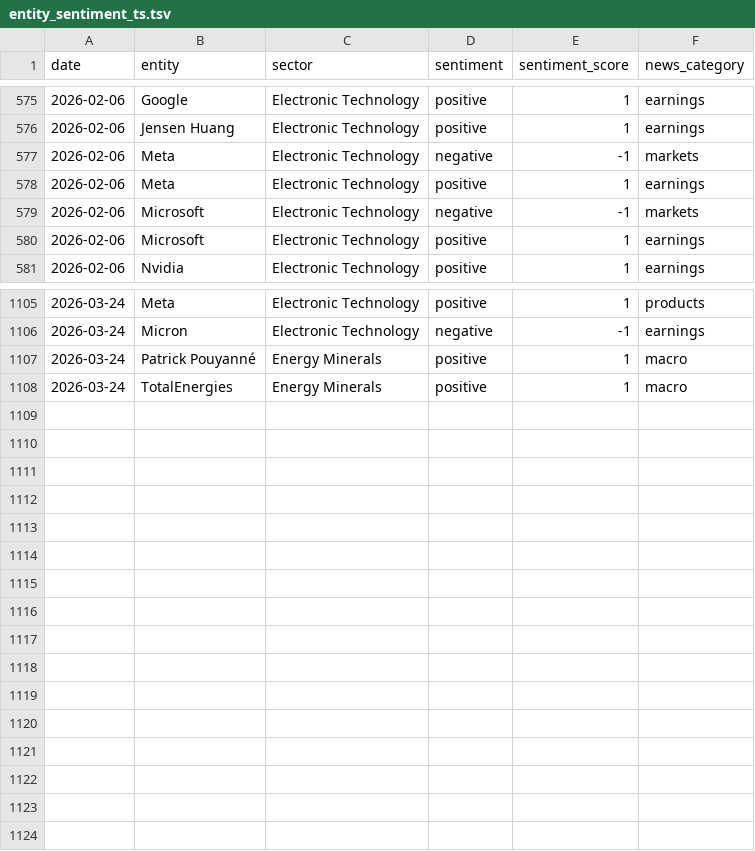
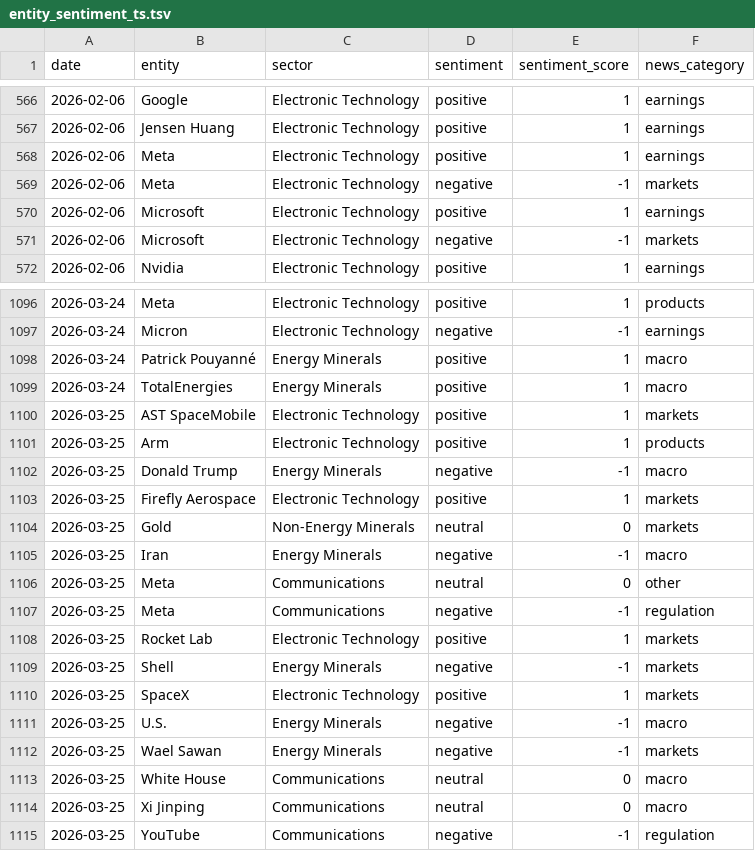
Before and after one commit to laceto/rss_feed, a TSV file: data/entity_sentiment_ts.tsv, drawn as a sheet; only a part is shown, gaps mark what is left out; the diff covers the shown part only.

```diff
--- a/data/entity_sentiment_ts.tsv
+++ b/data/entity_sentiment_ts.tsv
@@ -576,6 +567,6 @@ date	entity	sector	sentiment	sentiment_score	news_category
 2026-02-06	Jensen Huang	Electronic Technology	positive	1	earnings
+2026-02-06	Meta	Electronic Technology	positive	1	earnings
 2026-02-06	Meta	Electronic Technology	negative	-1	markets
-2026-02-06	Meta	Electronic Technology	positive	1	earnings
+2026-02-06	Microsoft	Electronic Technology	positive	1	earnings
 2026-02-06	Microsoft	Electronic Technology	negative	-1	markets
-2026-02-06	Microsoft	Electronic Technology	positive	1	earnings
 2026-02-06	Nvidia	Electronic Technology	positive	1	earnings
@@ -1108 +1099,17 @@ date	entity	sector	sentiment	sentiment_score	news_category
 2026-03-24	TotalEnergies	Energy Minerals	positive	1	macro
+2026-03-25	AST SpaceMobile	Electronic Technology	positive	1	markets
+2026-03-25	Arm	Electronic Technology	positive	1	products
+2026-03-25	Donald Trump	Energy Minerals	negative	-1	macro
+2026-03-25	Firefly Aerospace	Electronic Technology	positive	1	markets
+2026-03-25	Gold	Non-Energy Minerals	neutral	0	markets
+2026-03-25	Iran	Energy Minerals	negative	-1	macro
+2026-03-25	Meta	Communications	neutral	0	other
+2026-03-25	Meta	Communications	negative	-1	regulation
+2026-03-25	Rocket Lab	Electronic Technology	positive	1	markets
+2026-03-25	Shell	Energy Minerals	negative	-1	markets
+2026-03-25	SpaceX	Electronic Technology	positive	1	markets
+2026-03-25	U.S.	Energy Minerals	negative	-1	macro
+2026-03-25	Wael Sawan	Energy Minerals	negative	-1	markets
+2026-03-25	White House	Communications	neutral	0	macro
+2026-03-25	Xi Jinping	Communications	neutral	0	macro
+2026-03-25	YouTube	Communications	negative	-1	regulation
```
Also changed, not shown: 9 removed rows and 11 moved rows elsewhere in this file, data/sector_sentiment_pivot.tsv, data/sector_summary.tsv, 10 other files.
